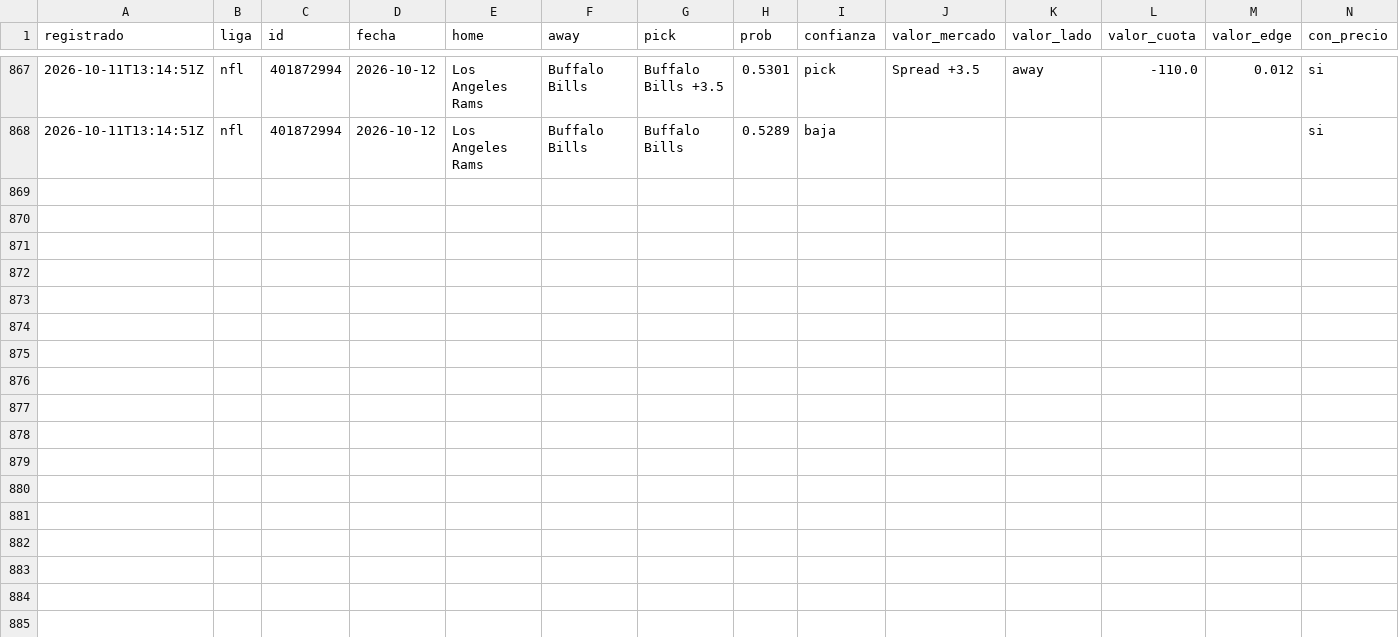
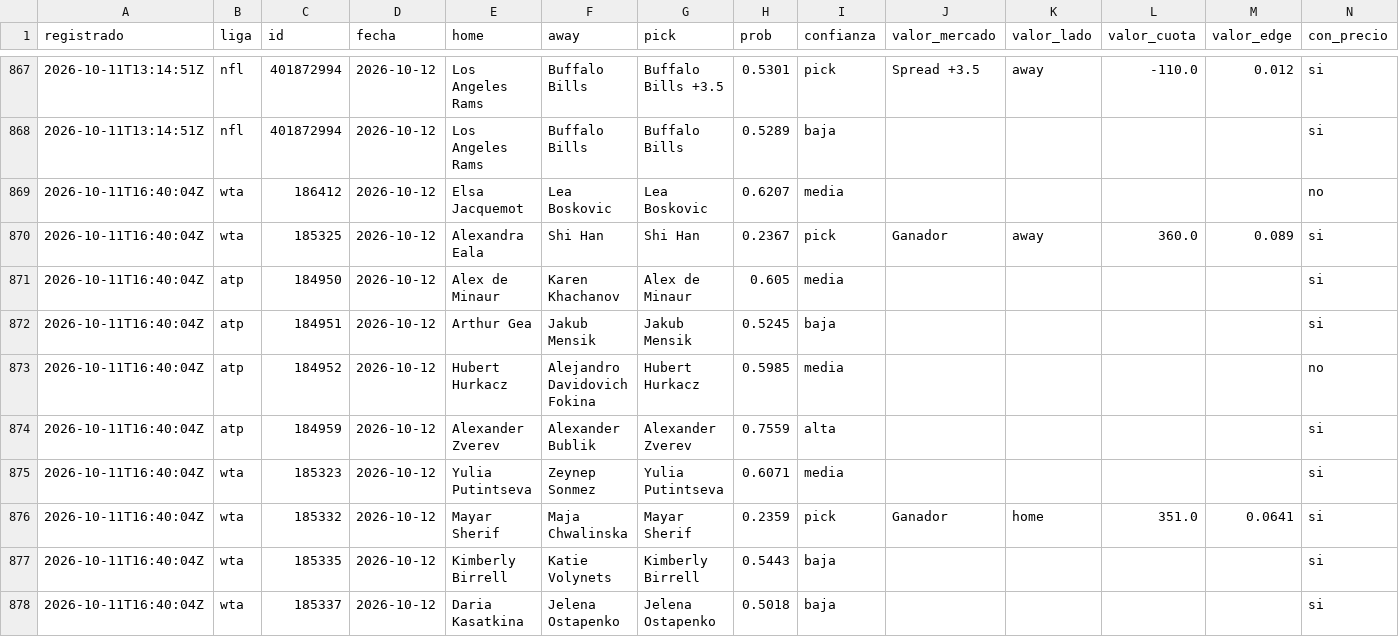
Before and after one commit to tenisman12/edgeline, a CSV file: salida/historial_picks.csv, drawn as a sheet; only a part is shown, gaps mark what is left out; rows hold the shown columns only; the diff names each change by its address in the sheet, - before the commit and + after, or states it on an @@ line.

```diff
--- a/salida/historial_picks.csv
+++ b/salida/historial_picks.csv
+row 869: 2026-10-11T16:40:04Z | wta | 186412 | 2026-10-12 | Elsa Jacquemot | Lea Boskovic | Lea Boskovic | 0.6207 | media |  |  |  |  | no
+row 870: 2026-10-11T16:40:04Z | wta | 185325 | 2026-10-12 | Alexandra Eala | Shi Han | Shi Han | 0.2367 | pick | Ganador | away | 360.0 | 0.089 | si
+row 871: 2026-10-11T16:40:04Z | atp | 184950 | 2026-10-12 | Alex de Minaur | Karen Khachanov | Alex de Minaur | 0.605 | media |  |  |  |  | si
+row 872: 2026-10-11T16:40:04Z | atp | 184951 | 2026-10-12 | Arthur Gea | Jakub Mensik | Jakub Mensik | 0.5245 | baja |  |  |  |  | si
+row 873: 2026-10-11T16:40:04Z | atp | 184952 | 2026-10-12 | Hubert Hurkacz | Alejandro Davidovich Fokina | Hubert Hurkacz | 0.5985 | media |  |  |  |  | no
+row 874: 2026-10-11T16:40:04Z | atp | 184959 | 2026-10-12 | Alexander Zverev | Alexander Bublik | Alexander Zverev | 0.7559 | alta |  |  |  |  | si
+row 875: 2026-10-11T16:40:04Z | wta | 185323 | 2026-10-12 | Yulia Putintseva | Zeynep Sonmez | Yulia Putintseva | 0.6071 | media |  |  |  |  | si
+row 876: 2026-10-11T16:40:04Z | wta | 185332 | 2026-10-12 | Mayar Sherif | Maja Chwalinska | Mayar Sherif | 0.2359 | pick | Ganador | home | 351.0 | 0.0641 | si
+row 877: 2026-10-11T16:40:04Z | wta | 185335 | 2026-10-12 | Kimberly Birrell | Katie Volynets | Kimberly Birrell | 0.5443 | baja |  |  |  |  | si
+row 878: 2026-10-11T16:40:04Z | wta | 185337 | 2026-10-12 | Daria Kasatkina | Jelena Ostapenko | Jelena Ostapenko | 0.5018 | baja |  |  |  |  | si
```
Also changed, not shown: salida/historial_angulos.csv, salida/historial_calificado.csv, 56 other files.
